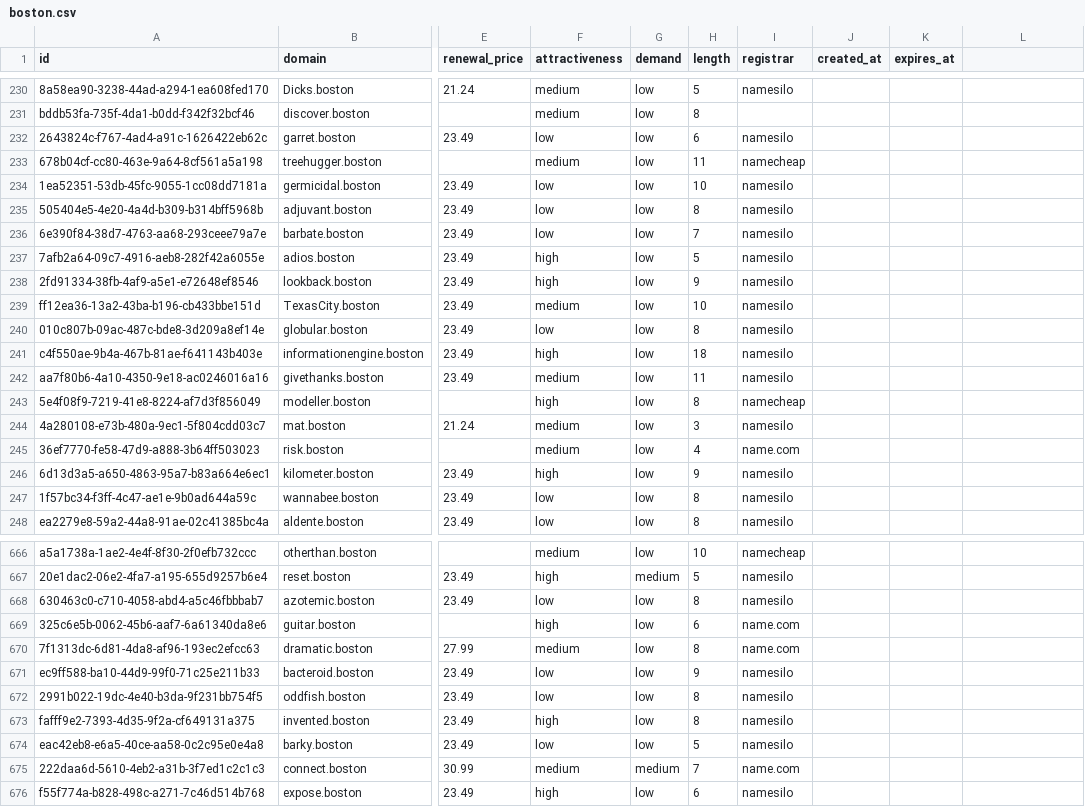
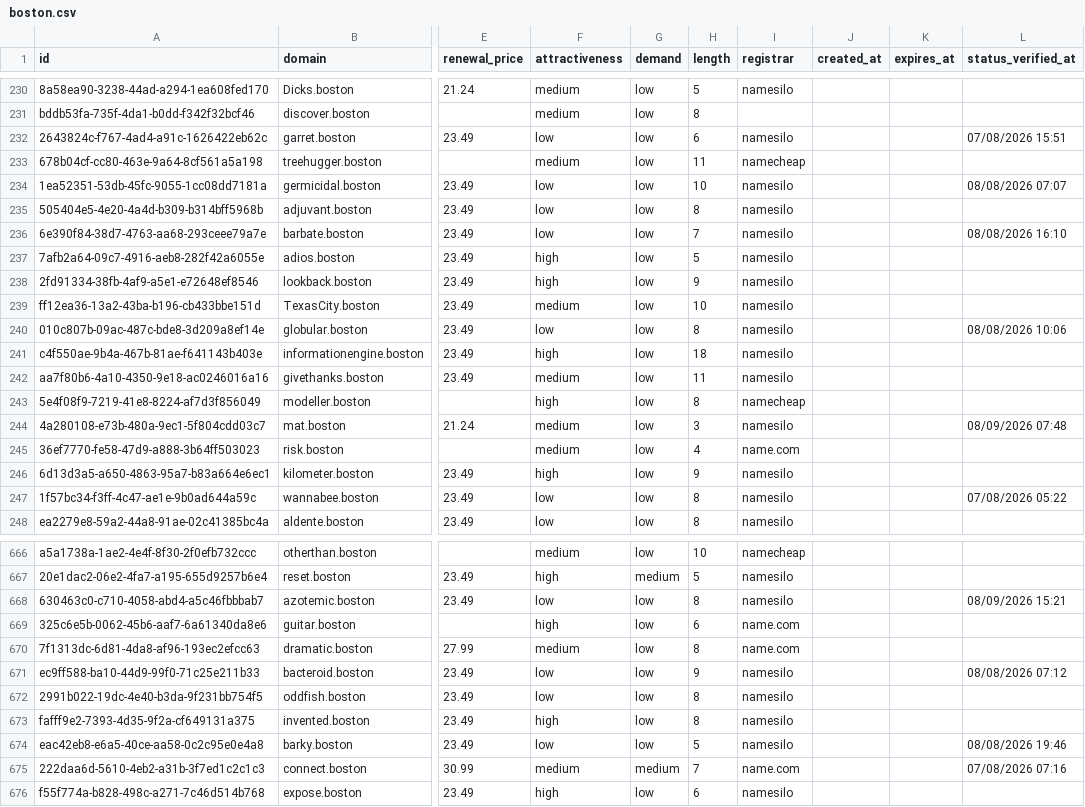
Before and after one commit to UniqueDomains/boston-oneword-domains, a CSV file: boston.csv, drawn as a sheet; only a part is shown, gaps mark what is left out; the diff covers the shown part only; the diff names each change by its address in the sheet, - before the commit and + after, or states it on an @@ line.

```diff
--- a/boston.csv
+++ b/boston.csv
-L1: (empty)
+L1: status_verified_at
-L232 (status_verified_at): (empty)
+L232 (status_verified_at): 07/08/2026 15:51
-L234 (status_verified_at): (empty)
+L234 (status_verified_at): 08/08/2026 07:07
-L236 (status_verified_at): (empty)
+L236 (status_verified_at): 08/08/2026 16:10
-L240 (status_verified_at): (empty)
+L240 (status_verified_at): 08/08/2026 10:06
-L244 (status_verified_at): (empty)
+L244 (status_verified_at): 08/09/2026 07:48
-L247 (status_verified_at): (empty)
+L247 (status_verified_at): 07/08/2026 05:22
-L668 (status_verified_at): (empty)
+L668 (status_verified_at): 08/09/2026 15:21
-L671 (status_verified_at): (empty)
+L671 (status_verified_at): 08/08/2026 07:12
-L674 (status_verified_at): (empty)
+L674 (status_verified_at): 08/08/2026 19:46
-L675 (status_verified_at): (empty)
+L675 (status_verified_at): 07/08/2026 07:16
```
Also changed, not shown: 138 edited cells elsewhere in this file, 5 other files.
